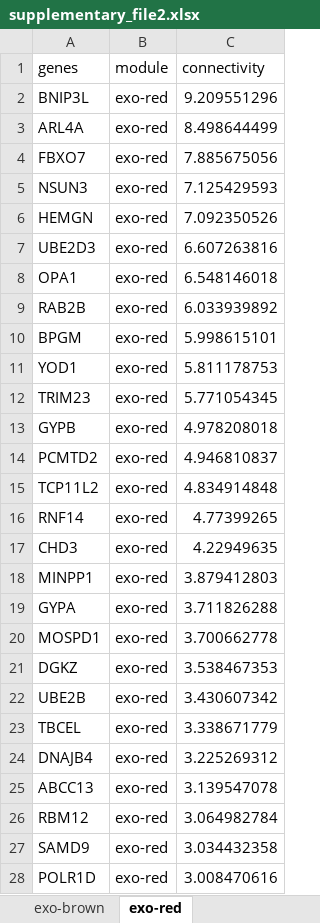
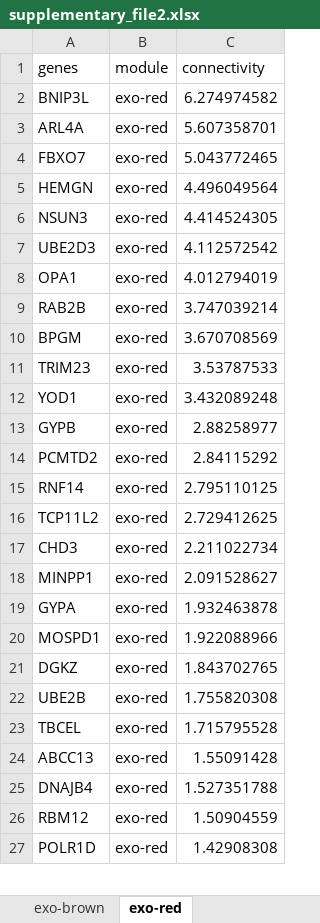
Before and after one commit to aramsafrast/cfwgcna_hcc, an Excel workbook: suppl_files/supplementary_file2.xlsx, sheet exo-red, drawn as a sheet; only a part is shown; values as stored, in another font and other column widths than the file's, no borders; removed rows and columns are numbered as before the commit, all else as after; the diff covers the shown part only; the diff names each change by its address in the sheet, - before the commit and + after, or states it on an @@ line.

```diff
--- a/suppl_files/supplementary_file2.xlsx (sheet exo-red)
+++ b/suppl_files/supplementary_file2.xlsx (sheet exo-red)
-C2 (connectivity): 9.209551296
+C2 (connectivity): 6.274974582
-C3 (connectivity): 8.498644499
+C3 (connectivity): 5.607358701
-C4 (connectivity): 7.885675056
+C4 (connectivity): 5.043772465
-row 5: NSUN3 | exo-red | 7.125429593
-C5 (connectivity): 7.092350526
+C5 (connectivity): 4.496049564
+row 6: NSUN3 | exo-red | 4.414524305
-C7 (connectivity): 6.607263816
+C7 (connectivity): 4.112572542
-C8 (connectivity): 6.548146018
+C8 (connectivity): 4.012794019
-C9 (connectivity): 6.033939892
+C9 (connectivity): 3.747039214
-C10 (connectivity): 5.998615101
+C10 (connectivity): 3.670708569
-row 11: YOD1 | exo-red | 5.811178753
-C11 (connectivity): 5.771054345
+C11 (connectivity): 3.53787533
+row 12: YOD1 | exo-red | 3.432089248
-C13 (connectivity): 4.978208018
+C13 (connectivity): 2.88258977
-C14 (connectivity): 4.946810837
+C14 (connectivity): 2.84115292
-row 15: TCP11L2 | exo-red | 4.834914848
-C15 (connectivity): 4.77399265
+C15 (connectivity): 2.795110125
+row 16: TCP11L2 | exo-red | 2.729412625
-C17 (connectivity): 4.22949635
+C17 (connectivity): 2.211022734
-C18 (connectivity): 3.879412803
+C18 (connectivity): 2.091528627
-C19 (connectivity): 3.711826288
+C19 (connectivity): 1.932463878
-C20 (connectivity): 3.700662778
+C20 (connectivity): 1.922088966
-C21 (connectivity): 3.538467353
+C21 (connectivity): 1.843702765
-C22 (connectivity): 3.430607342
+C22 (connectivity): 1.755820308
-C23 (connectivity): 3.338671779
+C23 (connectivity): 1.715795528
-row 24: DNAJB4 | exo-red | 3.225269312
-C24 (connectivity): 3.139547078
+C24 (connectivity): 1.55091428
+row 25: DNAJB4 | exo-red | 1.527351788
-C26 (connectivity): 3.064982784
+C26 (connectivity): 1.50904559
-row 27: SAMD9 | exo-red | 3.034432358
-C27 (connectivity): 3.008470616
+C27 (connectivity): 1.42908308
```
Also changed, not shown: 5 added rows, 4 removed rows and 13 edited cells elsewhere in this sheet, sheet exo-turquoise, sheet exo-blue, sheet exo-yellow, sheet exo-green, sheet exo-brown, 26 other files.
